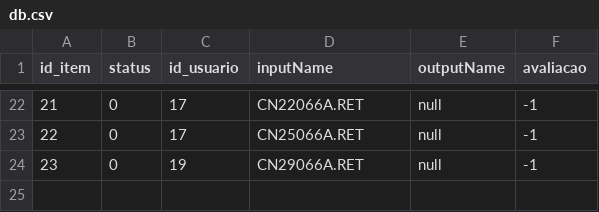
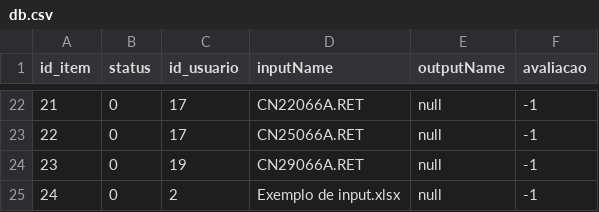
Before and after one commit to leonardoepg-mon/X-Sell, a CSV file: x-sell-app/server/data/status/db.csv, drawn as a sheet; only a part is shown, gaps mark what is left out.

```diff
--- a/x-sell-app/server/data/status/db.csv
+++ b/x-sell-app/server/data/status/db.csv
@@ -24 +24,2 @@ id_item,status,id_usuario,inputName,outputName,avaliacao
 23,0,19,CN29066A.RET,null,-1
+24,0,2,Exemplo de input.xlsx,null,-1
```
Also changed, not shown: 14 other files.
